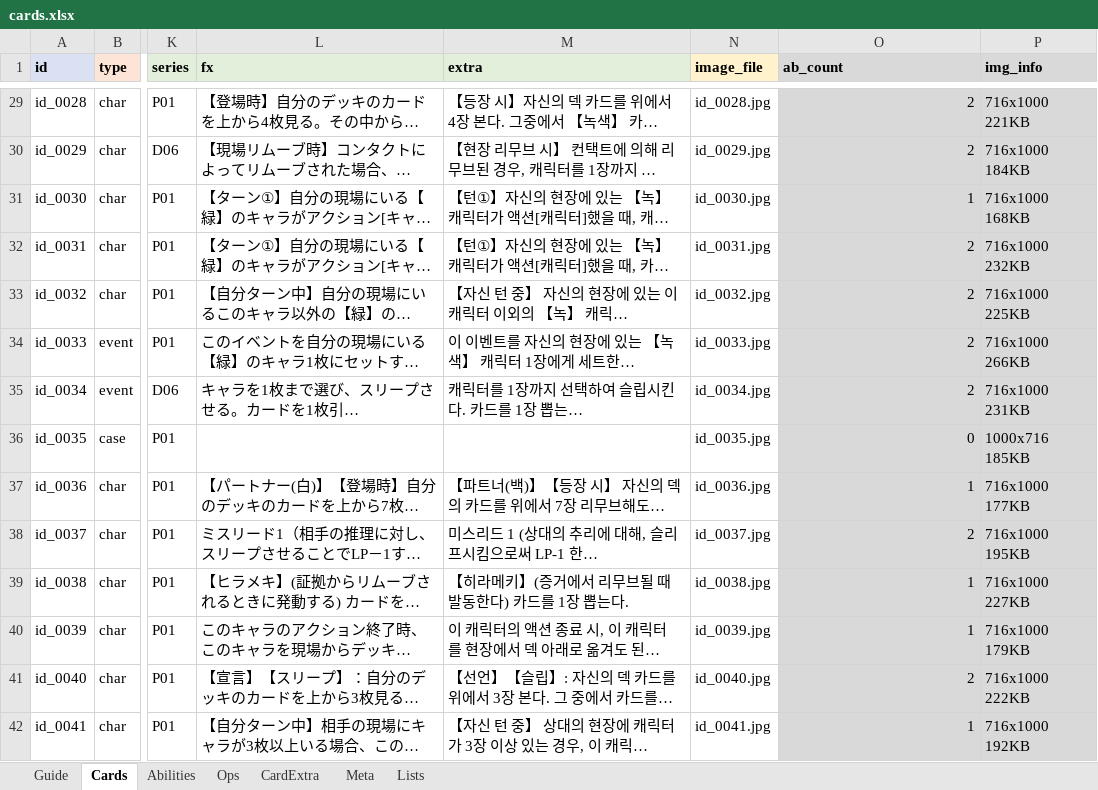
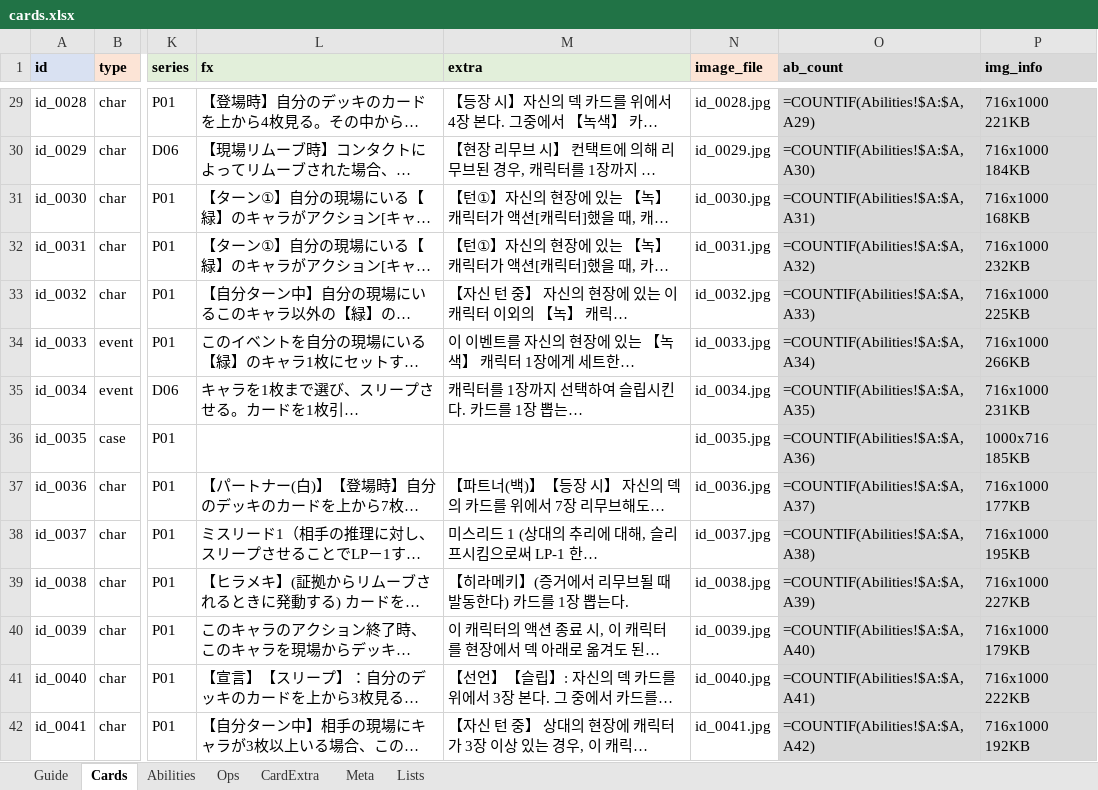
Before and after one commit to lcchun18-crypto/conanTCG, an Excel workbook: data/cards.xlsx, sheet Cards, drawn as a sheet; only a part is shown, gaps mark what is left out; long unchanged cells end in …; values as stored, in another font and other column widths than the file's, no borders; formulas without a stored value are shown as written; the diff covers the shown part only; the diff names each change by its address in the sheet, - before the commit and + after, or states it on an @@ line.

```diff
--- a/data/cards.xlsx (sheet Cards)
+++ b/data/cards.xlsx (sheet Cards)
-O29 (ab_count): 2
+O29 (ab_count): =COUNTIF(Abilities!$A:$A,A29)
-O30 (ab_count): 2
+O30 (ab_count): =COUNTIF(Abilities!$A:$A,A30)
-O31 (ab_count): 1
+O31 (ab_count): =COUNTIF(Abilities!$A:$A,A31)
-O32 (ab_count): 2
+O32 (ab_count): =COUNTIF(Abilities!$A:$A,A32)
-O33 (ab_count): 2
+O33 (ab_count): =COUNTIF(Abilities!$A:$A,A33)
-O34 (ab_count): 2
+O34 (ab_count): =COUNTIF(Abilities!$A:$A,A34)
-O35 (ab_count): 2
+O35 (ab_count): =COUNTIF(Abilities!$A:$A,A35)
-O36 (ab_count): 0
+O36 (ab_count): =COUNTIF(Abilities!$A:$A,A36)
-O37 (ab_count): 1
+O37 (ab_count): =COUNTIF(Abilities!$A:$A,A37)
-O38 (ab_count): 2
+O38 (ab_count): =COUNTIF(Abilities!$A:$A,A38)
-O39 (ab_count): 1
+O39 (ab_count): =COUNTIF(Abilities!$A:$A,A39)
-O40 (ab_count): 1
+O40 (ab_count): =COUNTIF(Abilities!$A:$A,A40)
-O41 (ab_count): 2
+O41 (ab_count): =COUNTIF(Abilities!$A:$A,A41)
-O42 (ab_count): 1
+O42 (ab_count): =COUNTIF(Abilities!$A:$A,A42)
```
Also changed, not shown: 1 added row and 1325 edited cells elsewhere in this sheet, sheet Abilities, sheet Ops, sheet Guide, 10 other files.
